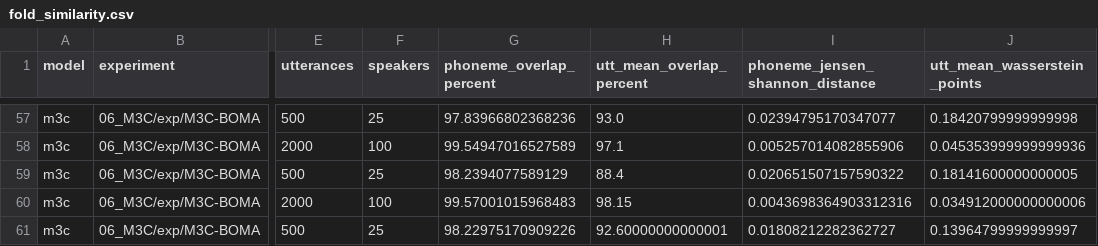
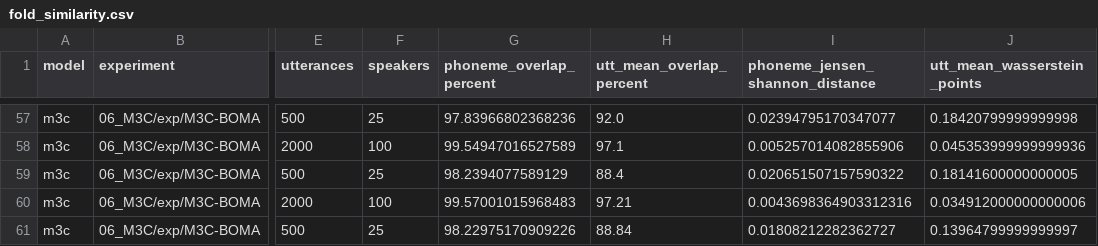
Before and after one commit to davidgor16/BOMA, a CSV file: model_utils/results/fold_similarity.csv, drawn as a sheet; only a part is shown, gaps mark what is left out; the diff covers the shown part only; the diff names each change by its address in the sheet, - before the commit and + after, or states it on an @@ line.

Commit message:
Restore half-point score bins and add shared UTT-Mean figure

```diff
--- a/model_utils/results/fold_similarity.csv
+++ b/model_utils/results/fold_similarity.csv
-H57 (utt_mean_overlap_percent): 93.0
+H57 (utt_mean_overlap_percent): 92.0
-H60 (utt_mean_overlap_percent): 98.15
+H60 (utt_mean_overlap_percent): 97.21
-H61 (utt_mean_overlap_percent): 92.60000000000001
+H61 (utt_mean_overlap_percent): 88.84
```
Also changed, not shown: 51 edited cells elsewhere in this file, 5 other files.
